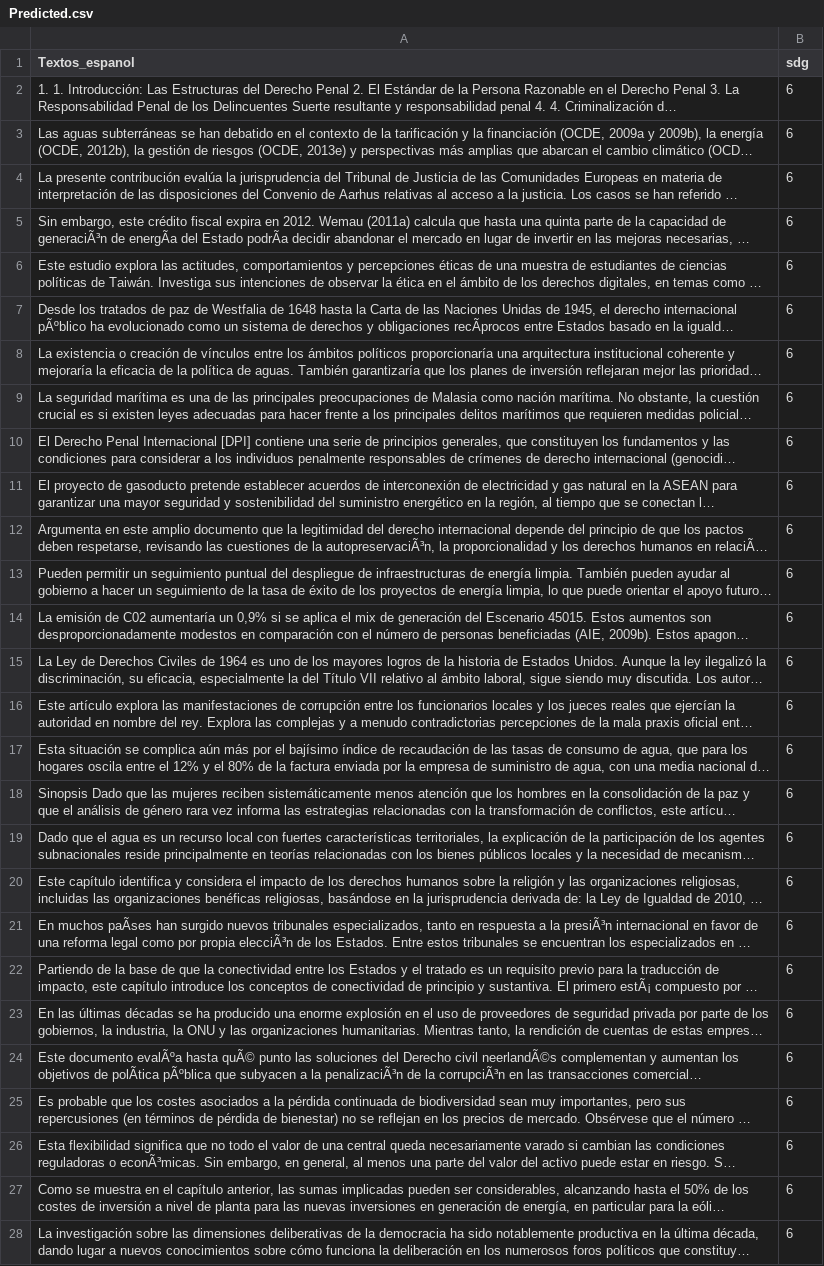
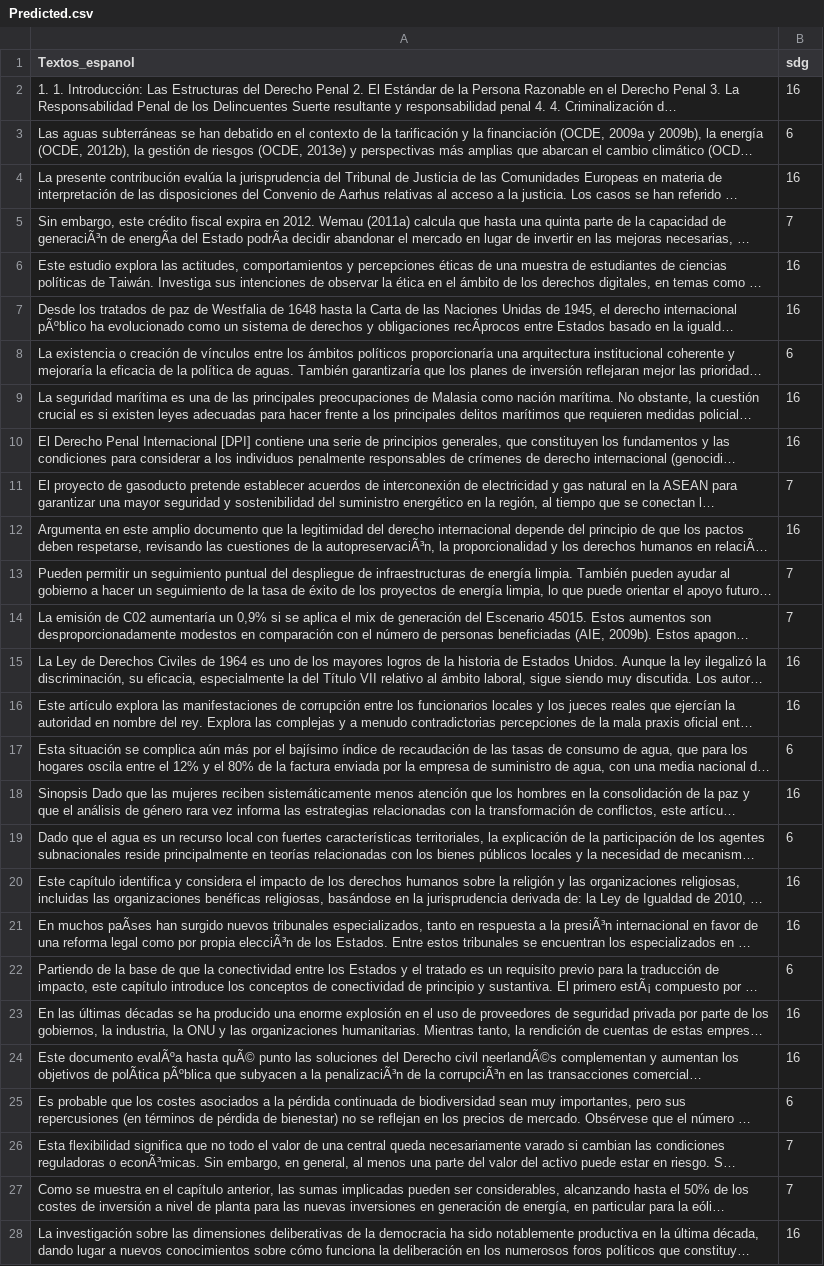
Before and after one commit to german-moreno283/Proyecto-BI-Back, a CSV file: data/Predicted.csv, drawn as a sheet; only a part is shown; long unchanged cells end in …; the diff covers the shown part only; the diff names each change by its address in the sheet, - before the commit and + after, or states it on an @@ line.

```diff
--- a/data/Predicted.csv
+++ b/data/Predicted.csv
-B2 (sdg): 6
+B2 (sdg): 16
-B4 (sdg): 6
+B4 (sdg): 16
-B5 (sdg): 6
+B5 (sdg): 7
-B6:B7 (sdg): 6
+B6:B7 (sdg): 16
-B9:B10 (sdg): 6
+B9:B10 (sdg): 16
-B11 (sdg): 6
+B11 (sdg): 7
-B12 (sdg): 6
+B12 (sdg): 16
-B13:B14 (sdg): 6
+B13:B14 (sdg): 7
-B15:B16 (sdg): 6
+B15:B16 (sdg): 16
-B18 (sdg): 6
+B18 (sdg): 16
-B20:B21 (sdg): 6
+B20:B21 (sdg): 16
-B23:B24 (sdg): 6
+B23:B24 (sdg): 16
-B26:B27 (sdg): 6
+B26:B27 (sdg): 7
-B28 (sdg): 6
+B28 (sdg): 16
```
Also changed, not shown: 124 edited cells elsewhere in this file, 1 other file.
